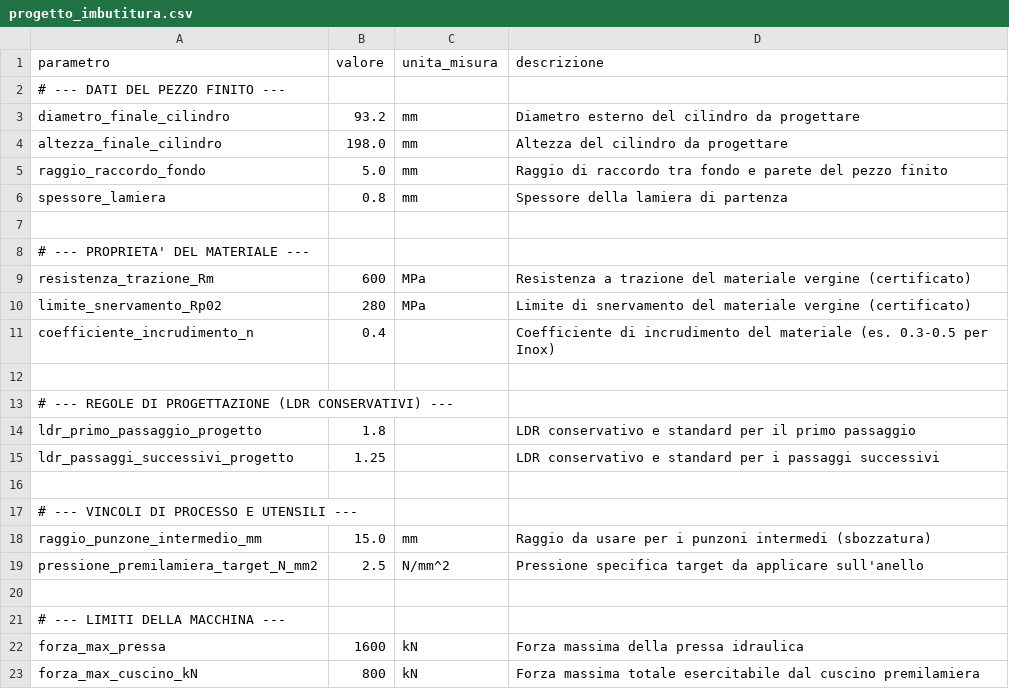
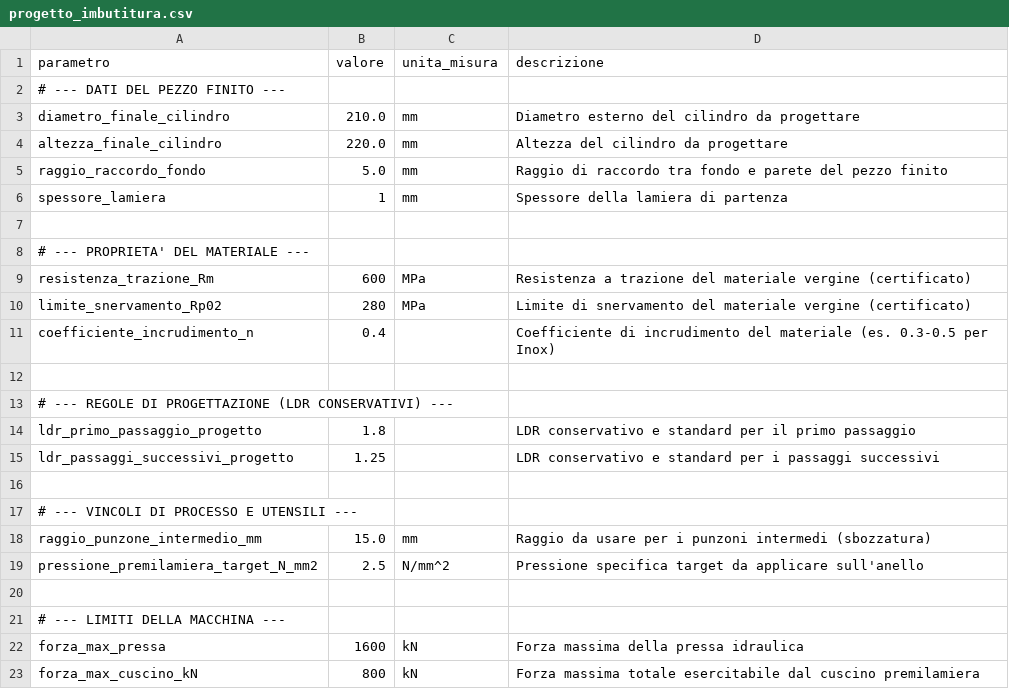
Before and after one commit to borismach/calc_stampaggio, a CSV file: cilindrico/progetto_imbutitura.csv, drawn as a sheet.

```diff
--- a/cilindrico/progetto_imbutitura.csv
+++ b/cilindrico/progetto_imbutitura.csv
@@ -2,6 +2,6 @@ parametro,valore,unita_misura,descrizione
 # --- DATI DEL PEZZO FINITO ---
-diametro_finale_cilindro,93.2,mm,Diametro esterno del cilindro da progettare
-altezza_finale_cilindro,198.0,mm,Altezza del cilindro da progettare
+diametro_finale_cilindro,210.0,mm,Diametro esterno del cilindro da progettare
+altezza_finale_cilindro,220.0,mm,Altezza del cilindro da progettare
 raggio_raccordo_fondo,5.0,mm,Raggio di raccordo tra fondo e parete del pezzo finito
-spessore_lamiera,0.8,mm,Spessore della lamiera di partenza
+spessore_lamiera,1,mm,Spessore della lamiera di partenza
 
```
Also changed, not shown: rettangolare/progetto_rettangolare.csv, 1 other file.
